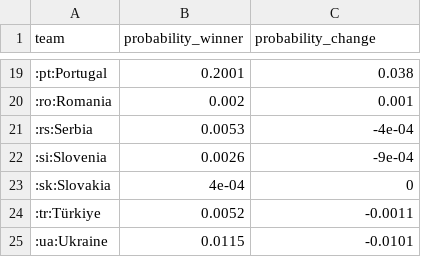
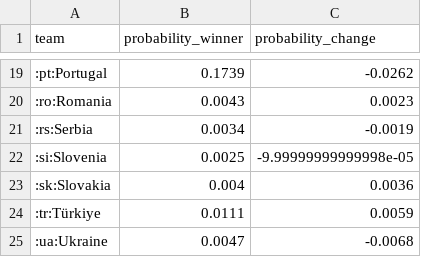
Before and after one commit to swissfootdata/national_teams, a CSV file: Output/prediction_winner_euro2024.csv, drawn as a sheet; only a part is shown, gaps mark what is left out; the diff covers the shown part only.

```diff
--- a/Output/prediction_winner_euro2024.csv
+++ b/Output/prediction_winner_euro2024.csv
@@ -19,7 +19,7 @@
-":pt:Portugal",0.2001,0.038
-":ro:Romania",0.002,0.001
-":rs:Serbia",0.0053,-4e-04
-":si:Slovenia",0.0026,-9e-04
-":sk:Slovakia",4e-04,0
-":tr:Türkiye",0.0052,-0.0011
-":ua:Ukraine",0.0115,-0.0101
+":pt:Portugal",0.1739,-0.0262
+":ro:Romania",0.0043,0.0023
+":rs:Serbia",0.0034,-0.0019
+":si:Slovenia",0.0025,-9.99999999999998e-05
+":sk:Slovakia",0.004,0.0036
+":tr:Türkiye",0.0111,0.0059
+":ua:Ukraine",0.0047,-0.0068
```
Also changed, not shown: 32 edited cells elsewhere in this file, Output/prediction_QF_euro2024.csv, Output/prediction_R16_euro2024.csv, 10 other files.
